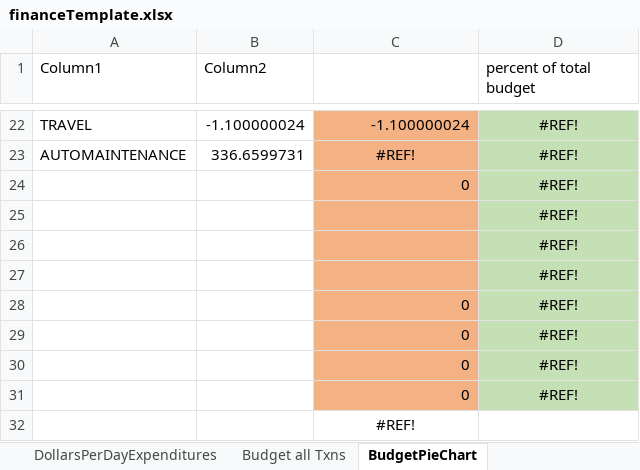
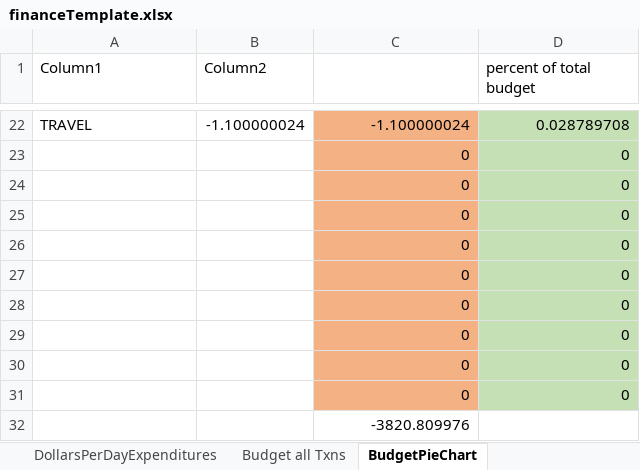
Before and after one commit to jbyrnescu/finance, an Excel workbook: financeTemplate.xlsx, sheet BudgetPieChart, drawn as a sheet; only a part is shown, gaps mark what is left out; values as stored, in another font and other column widths than the file's, no borders; charts and pictures and table styles not drawn; removed rows and columns are numbered as before the commit, all else as after; the diff covers the shown part only; the diff names each change by its address in the sheet, - before the commit and + after, or states it on an @@ line.

```diff
--- a/financeTemplate.xlsx (sheet BudgetPieChart)
+++ b/financeTemplate.xlsx (sheet BudgetPieChart)
-D22 (percent of total budget): #REF!
+D22 (percent of total budget): 0.028789708
-D22 alignment: center
+D22 alignment: right
-row 23: AUTOMAINTENANCE | 336.6599731 | #REF! | #REF!
-D23 (percent of total budget): #REF!
+D23 (percent of total budget): 0
-D23 alignment: center
+D23 alignment: right
-row 25:  |  |  | #REF!
-row 26:  |  |  | #REF!
-row 27:  |  |  | #REF!
-D24:D27 (percent of total budget): #REF!
+D24:D27 (percent of total budget): 0
-D24:D27 alignment: center
+D24:D27 alignment: right
+row 28:  |  | 0 | 0
+row 29:  |  | 0 | 0
+row 30:  |  | 0 | 0
+row 31:  |  | 0 | 0
-C32: #REF!
+C32: -3820.809976
-C32 alignment: center
+C32 alignment: right
```
Also changed, not shown: 6 added rows, 6 removed rows, 14 edited cells and cell formats elsewhere in this sheet, sheet CashFlow, sheet Gas Mileage Accountability, sheet output (2), sheet Budget all Txns, sheet Monthly Status Comparison, sheet monthlyStatus, 2 more sheets, formulas that keep their value, charts or pictures.
